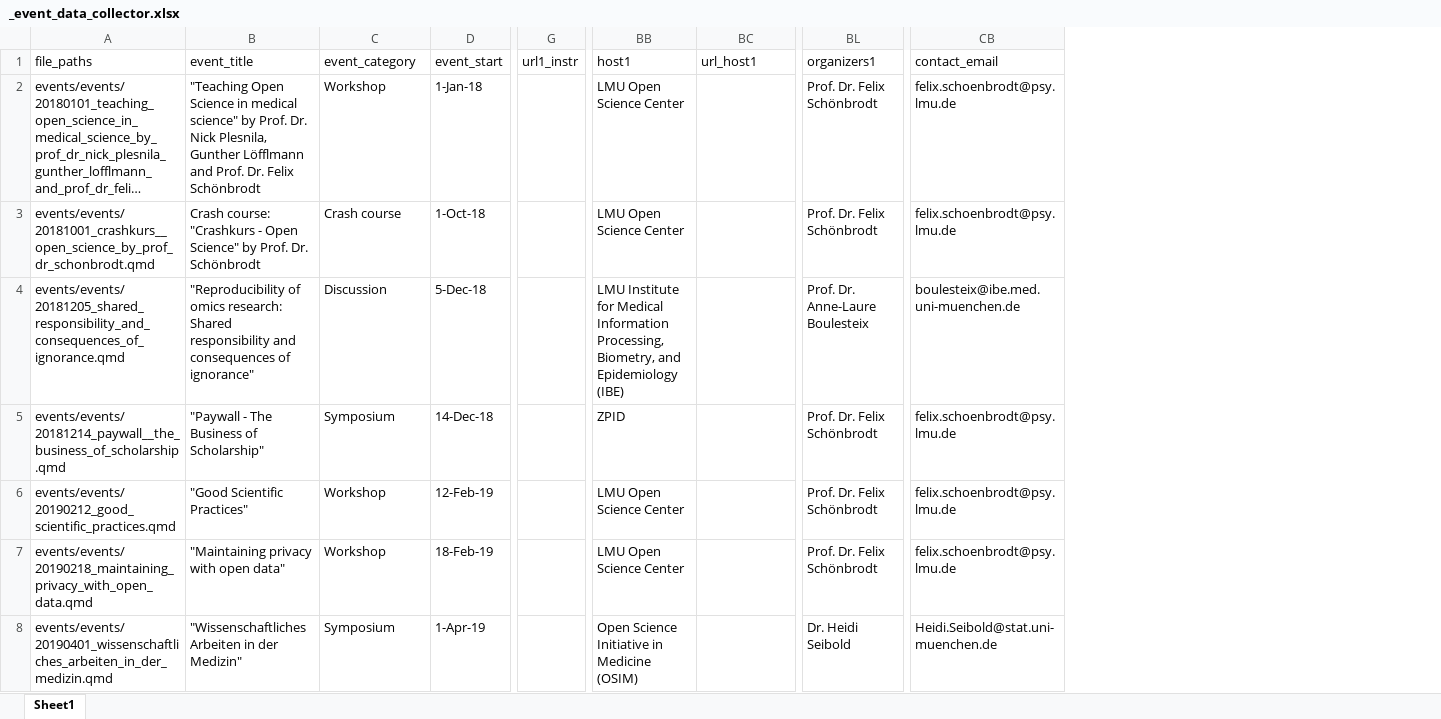
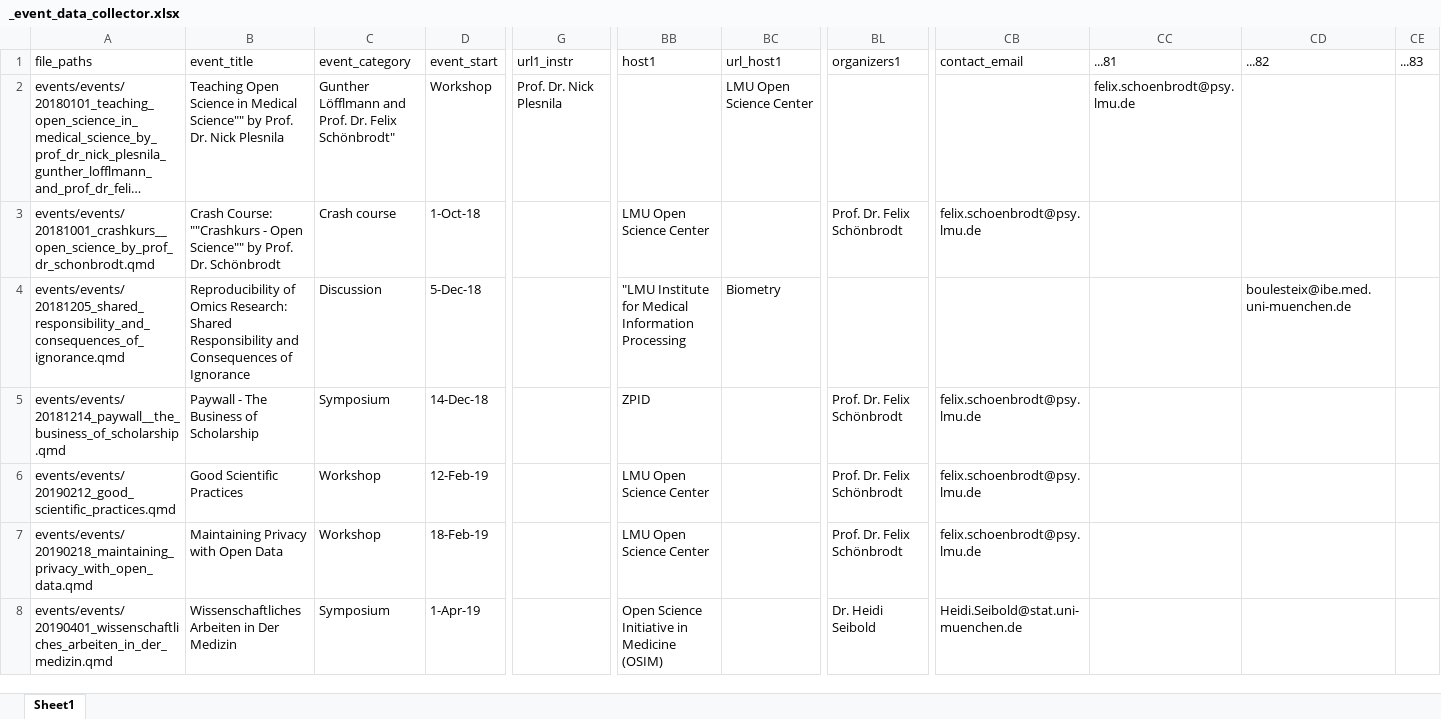
Before and after one commit to lmu-osc/lmu-osc.github.io, an Excel workbook: events/events/_event_data_collector.xlsx, sheet Sheet1, drawn as a sheet; only a part is shown, gaps mark what is left out; long unchanged cells end in …; values as stored, in another font and other column widths than the file's, no cell formats; removed rows and columns are numbered as before the commit, all else as after; the diff covers the shown part only; the diff names each change by its address in the sheet, - before the commit and + after, or states it on an @@ line.

Commit message:
Add properly formatted xlsx

```diff
--- a/events/events/_event_data_collector.xlsx (sheet Sheet1)
+++ b/events/events/_event_data_collector.xlsx (sheet Sheet1)
-column B (event_title), rows 2-8: "Teaching Open Science in medical science" by Prof. Dr. Nick Plesnila, Gunther Löfflmann and Prof. Dr. Felix Schönbrodt | Crash course: "Crashkurs - Open Science" by Prof. Dr. Schönbrodt | "Reproducibility of omics research: Shared responsibility and consequences of ignorance" | "Paywall - The Business of Scholarship" | "Good Scientific Practices" | "Maintaining privacy with open data" | "Wissenschaftliches Arbeiten in der Medizin"
+column B (event_title), rows 2-8: Teaching Open Science in Medical Science"" by Prof. Dr. Nick Plesnila | Crash Course: ""Crashkurs - Open Science"" by Prof. Dr. Schönbrodt | Reproducibility of Omics Research: Shared Responsibility and Consequences of Ignorance | Paywall - The Business of Scholarship | Good Scientific Practices | Maintaining Privacy with Open Data | Wissenschaftliches Arbeiten in Der Medizin
-column G (url1_instr), empty
+column G (url1_instr), row 2: Prof. Dr. Nick Plesnila
+column CC (...81), row 2: felix.schoenbrodt@psy.lmu.de
+column CD (...82), row 4: boulesteix@ibe.med.uni-muenchen.de
+column CE (...83), empty
-C2 (event_category): Workshop
+C2 (event_category): Gunther Löfflmann and Prof. Dr. Felix Schönbrodt"
-D2 (event_start): 1-Jan-18
+D2 (event_start): Workshop
-BB2 (host1): LMU Open Science Center
+BB2 (host1): (empty)
-BC2 (url_host1): (empty)
+BC2 (url_host1): LMU Open Science Center
-BL2 (organizers1): Prof. Dr. Felix Schönbrodt
+BL2 (organizers1): (empty)
-CB2 (contact_email): felix.schoenbrodt@psy.lmu.de
+CB2 (contact_email): (empty)
-BB4 (host1): LMU Institute for Medical Information Processing, Biometry, and Epidemiology (IBE)
+BB4 (host1): "LMU Institute for Medical Information Processing
-BC4 (url_host1): (empty)
+BC4 (url_host1): Biometry
-BL4 (organizers1): Prof. Dr. Anne-Laure Boulesteix
+BL4 (organizers1): (empty)
-CB4 (contact_email): boulesteix@ibe.med.uni-muenchen.de
+CB4 (contact_email): (empty)
```
Also changed, not shown: 1 added row and 217 edited cells elsewhere in this sheet, cell formats.
